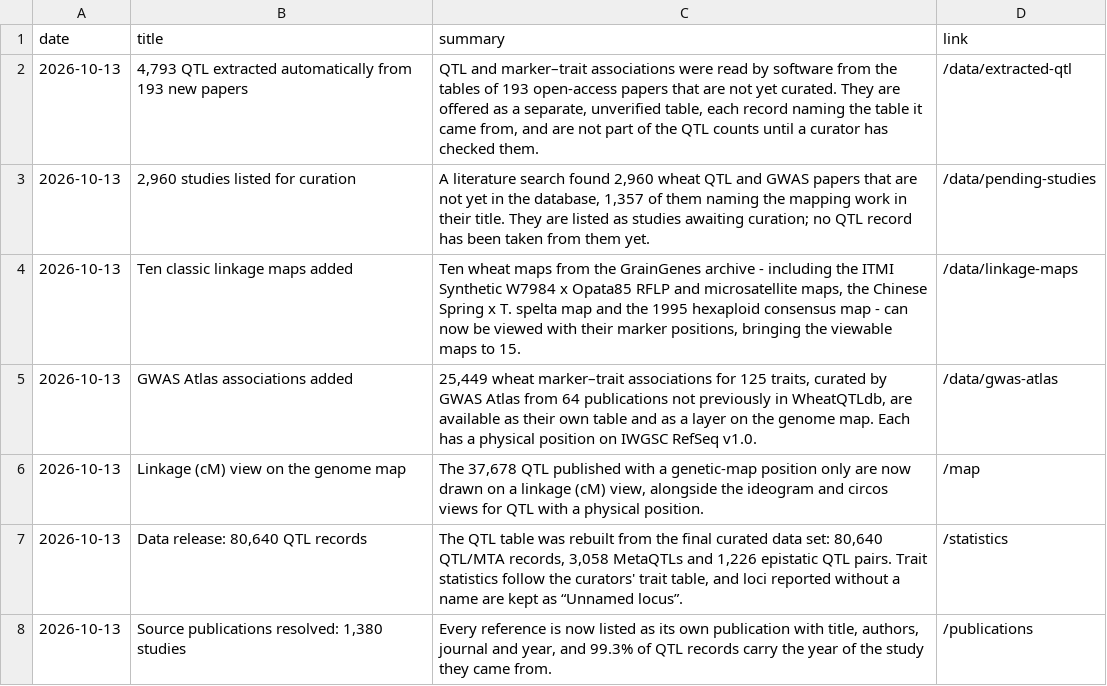
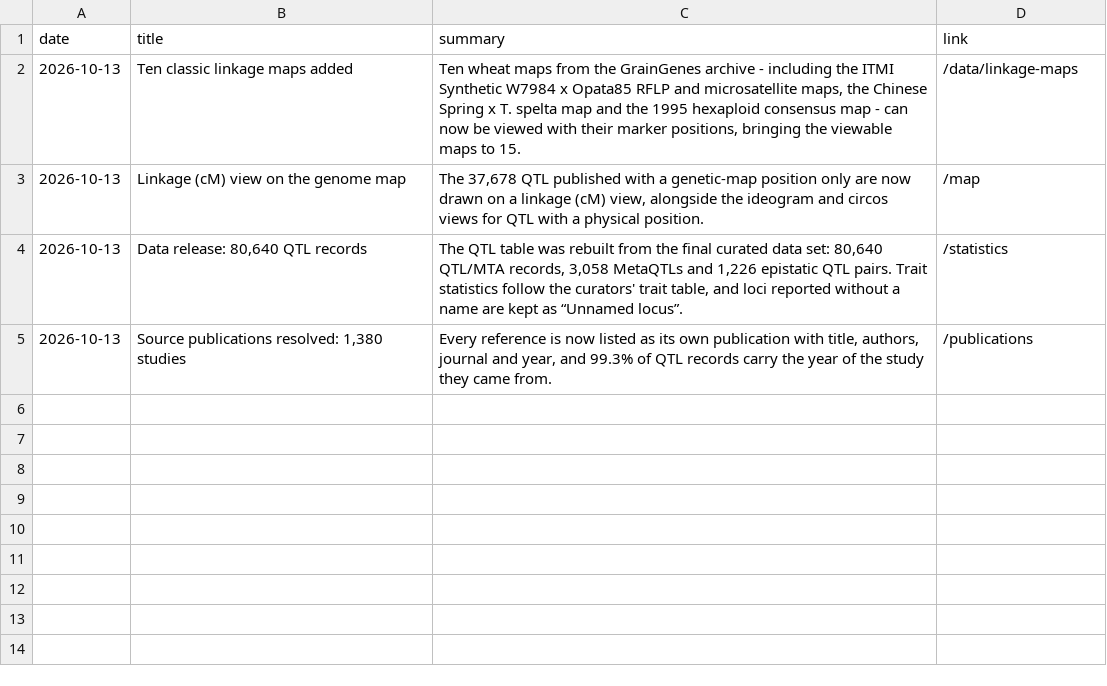
Before and after one commit to ank-man/WheatQTLdbV3.0, a CSV file: public/data/news.csv, drawn as a sheet.

```diff
--- a/public/data/news.csv
+++ b/public/data/news.csv
@@ -1,6 +1,3 @@
 date,title,summary,link
-2026-10-13,"4,793 QTL extracted automatically from 193 new papers","QTL and marker–trait associations were read by software from the tables of 193 open-access papers that are not yet curated. They are offered as a separate, unverified table, each record naming the table it came from, and are not part of the QTL counts until a curator has checked them.",/data/extracted-qtl
-2026-10-13,"2,960 studies listed for curation","A literature search found 2,960 wheat QTL and GWAS papers that are not yet in the database, 1,357 of them naming the mapping work in their title. They are listed as studies awaiting curation; no QTL record has been taken from them yet.",/data/pending-studies
 2026-10-13,Ten classic linkage maps added,"Ten wheat maps from the GrainGenes archive - including the ITMI Synthetic W7984 x Opata85 RFLP and microsatellite maps, the Chinese Spring x T. spelta map and the 1995 hexaploid consensus map - can now be viewed with their marker positions, bringing the viewable maps to 15.",/data/linkage-maps
-2026-10-13,GWAS Atlas associations added,"25,449 wheat marker–trait associations for 125 traits, curated by GWAS Atlas from 64 publications not previously in WheatQTLdb, are available as their own table and as a layer on the genome map. Each has a physical position on IWGSC RefSeq v1.0.",/data/gwas-atlas
 2026-10-13,Linkage (cM) view on the genome map,"The 37,678 QTL published with a genetic-map position only are now drawn on a linkage (cM) view, alongside the ideogram and circos views for QTL with a physical position.",/map
```
Also changed, not shown: 38 other files.
